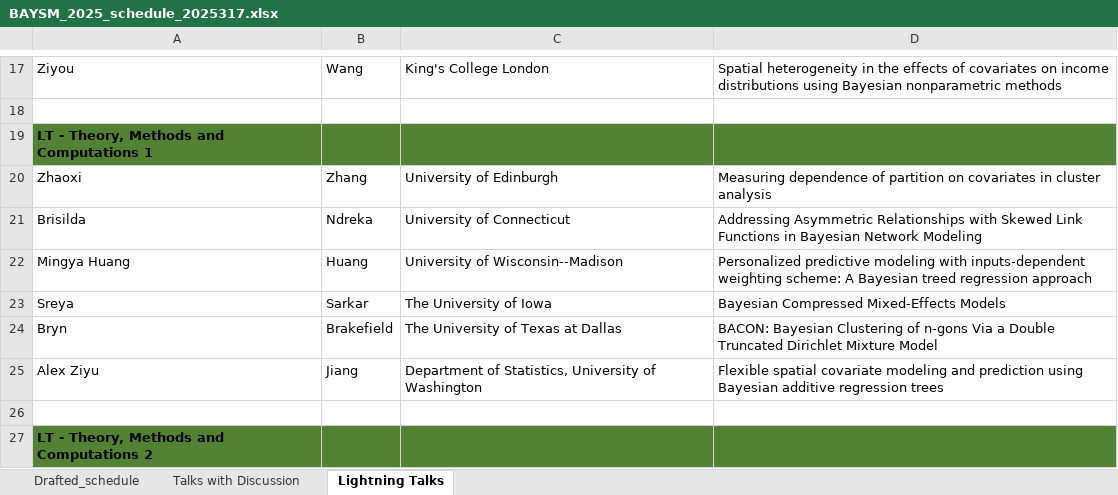
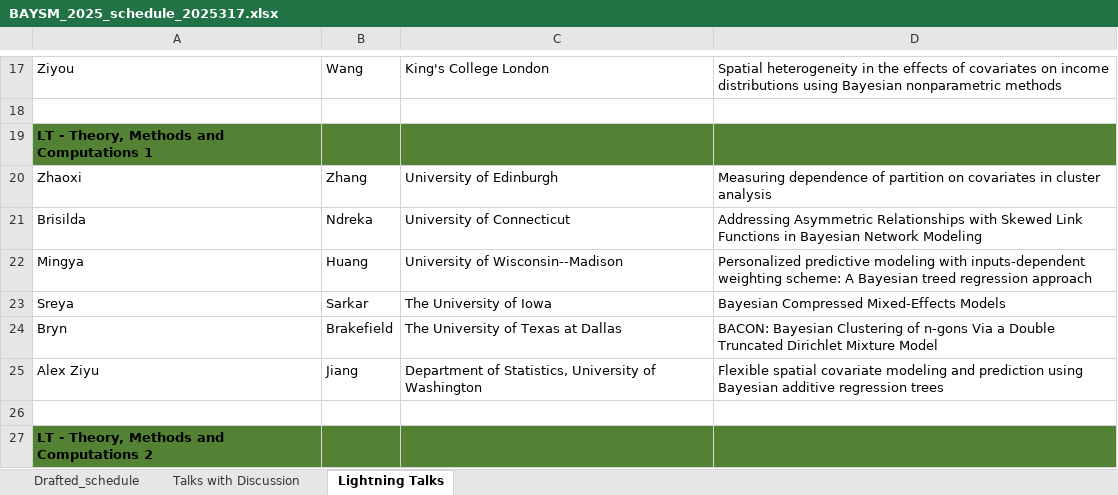
Before and after one commit to BAYSM2026/BASYM2026, an Excel workbook: BAYSM_2025_schedule_2025317.xlsx, sheet Lightning Talks, drawn as a sheet; only a part is shown, gaps mark what is left out; values as stored, in another font and other column widths than the file's, no borders; the diff names each change by its address in the sheet, - before the commit and + after, or states it on an @@ line.

```diff
--- a/BAYSM_2025_schedule_2025317.xlsx (sheet Lightning Talks)
+++ b/BAYSM_2025_schedule_2025317.xlsx (sheet Lightning Talks)
-A22: Mingya Huang
+A22: Mingya
```
Also changed, not shown: sheet Talks with Discussion, sheet Drafted_schedule.
